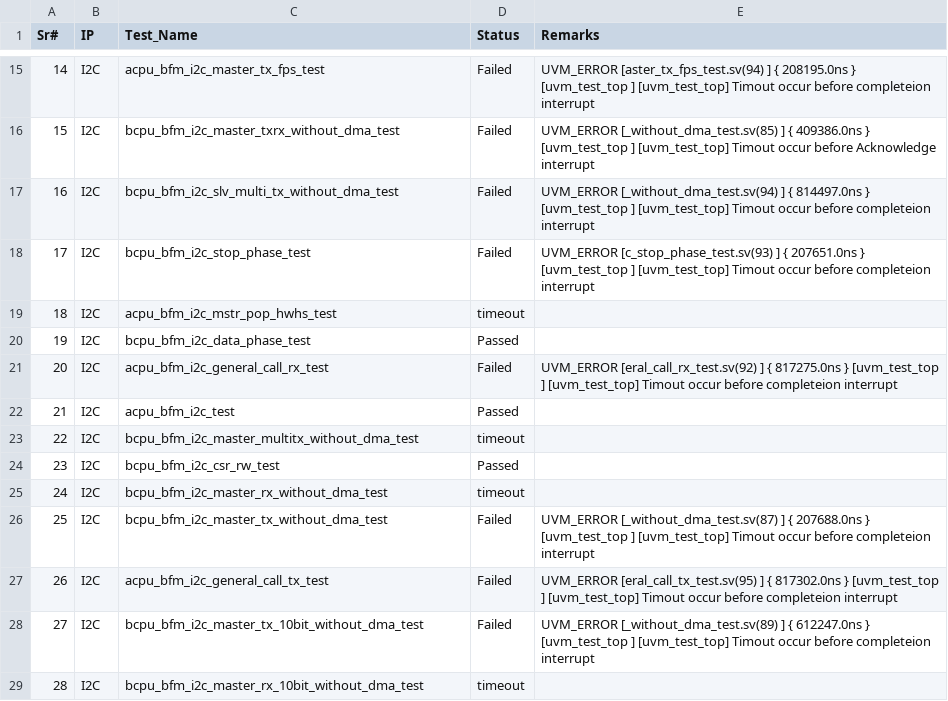
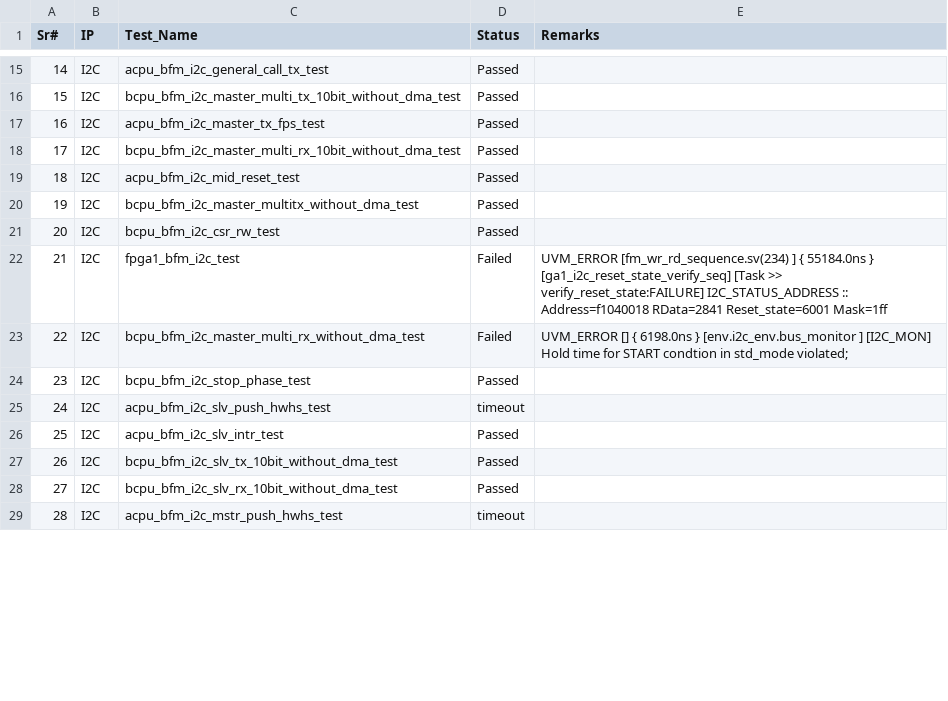
Before and after one commit to mahmoodulhassan-rs/dash_baord, a CSV file: css_states.csv, drawn as a sheet; only a part is shown, gaps mark what is left out; the diff covers the shown part only.

```diff
--- a/css_states.csv
+++ b/css_states.csv
@@ -22,23 +17,17 @@ Sr#,IP,Test_Name,Status,Remarks
-14,I2C,acpu_bfm_i2c_master_tx_fps_test,Failed,"UVM_ERROR [aster_tx_fps_test.sv(94) ] { 208195.0ns } [uvm_test_top                  ] [uvm_test_top] Timout occur before completeion interrupt
-"
-15,I2C,bcpu_bfm_i2c_master_txrx_without_dma_test,Failed,"UVM_ERROR [_without_dma_test.sv(85) ] { 409386.0ns } [uvm_test_top                  ] [uvm_test_top] Timout occur before Acknowledge interrupt
-"
-16,I2C,bcpu_bfm_i2c_slv_multi_tx_without_dma_test,Failed,"UVM_ERROR [_without_dma_test.sv(94) ] { 814497.0ns } [uvm_test_top                  ] [uvm_test_top] Timout occur before completeion interrupt
-"
-17,I2C,bcpu_bfm_i2c_stop_phase_test,Failed,"UVM_ERROR [c_stop_phase_test.sv(93) ] { 207651.0ns } [uvm_test_top                  ] [uvm_test_top] Timout occur before completeion interrupt
-"
-18,I2C,acpu_bfm_i2c_mstr_pop_hwhs_test,timeout,
-19,I2C,bcpu_bfm_i2c_data_phase_test,Passed,
-20,I2C,acpu_bfm_i2c_general_call_rx_test,Failed,"UVM_ERROR [eral_call_rx_test.sv(92) ] { 817275.0ns } [uvm_test_top                  ] [uvm_test_top] Timout occur before completeion interrupt
-"
-21,I2C,acpu_bfm_i2c_test,Passed,
-22,I2C,bcpu_bfm_i2c_master_multitx_without_dma_test,timeout,
-23,I2C,bcpu_bfm_i2c_csr_rw_test,Passed,
-24,I2C,bcpu_bfm_i2c_master_rx_without_dma_test,timeout,
-25,I2C,bcpu_bfm_i2c_master_tx_without_dma_test,Failed,"UVM_ERROR [_without_dma_test.sv(87) ] { 207688.0ns } [uvm_test_top                  ] [uvm_test_top] Timout occur before completeion interrupt
-"
-26,I2C,acpu_bfm_i2c_general_call_tx_test,Failed,"UVM_ERROR [eral_call_tx_test.sv(95) ] { 817302.0ns } [uvm_test_top                  ] [uvm_test_top] Timout occur before completeion interrupt
-"
-27,I2C,bcpu_bfm_i2c_master_tx_10bit_without_dma_test,Failed,"UVM_ERROR [_without_dma_test.sv(89) ] { 612247.0ns } [uvm_test_top                  ] [uvm_test_top] Timout occur before completeion interrupt
-"
-28,I2C,bcpu_bfm_i2c_master_rx_10bit_without_dma_test,timeout,
+14,I2C,acpu_bfm_i2c_general_call_tx_test,Passed,
+15,I2C,bcpu_bfm_i2c_master_multi_tx_10bit_without_dma_test,Passed,
+16,I2C,acpu_bfm_i2c_master_tx_fps_test,Passed,
+17,I2C,bcpu_bfm_i2c_master_multi_rx_10bit_without_dma_test,Passed,
+18,I2C,acpu_bfm_i2c_mid_reset_test,Passed,
+19,I2C,bcpu_bfm_i2c_master_multitx_without_dma_test,Passed,
+20,I2C,bcpu_bfm_i2c_csr_rw_test,Passed,
+21,I2C,fpga1_bfm_i2c_test,Failed,"UVM_ERROR [fm_wr_rd_sequence.sv(234) ] { 55184.0ns } [ga1_i2c_reset_state_verify_seq] [Task >> verify_reset_state:FAILURE] I2C_STATUS_ADDRESS  :: Address=f1040018  RData=2841  Reset_state=6001 Mask=1ff
+"
+22,I2C,bcpu_bfm_i2c_master_multi_rx_without_dma_test,Failed,"UVM_ERROR [] { 6198.0ns } [env.i2c_env.bus_monitor       ] [I2C_MON] Hold time for START condtion in std_mode violated;
+"
+23,I2C,bcpu_bfm_i2c_stop_phase_test,Passed,
+24,I2C,acpu_bfm_i2c_slv_push_hwhs_test,timeout,
+25,I2C,acpu_bfm_i2c_slv_intr_test,Passed,
+26,I2C,bcpu_bfm_i2c_slv_tx_10bit_without_dma_test,Passed,
+27,I2C,bcpu_bfm_i2c_slv_rx_10bit_without_dma_test,Passed,
+28,I2C,acpu_bfm_i2c_mstr_push_hwhs_test,timeout,
```
Also changed, not shown: 75 edited cells elsewhere in this file, 4 other files.
